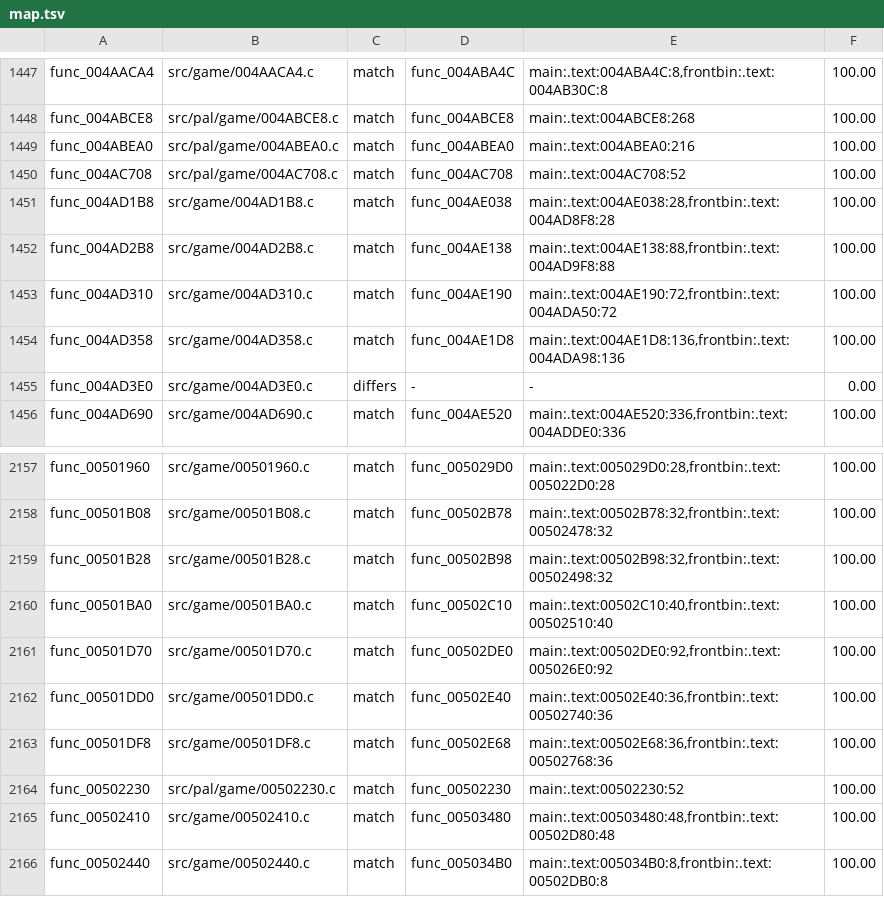
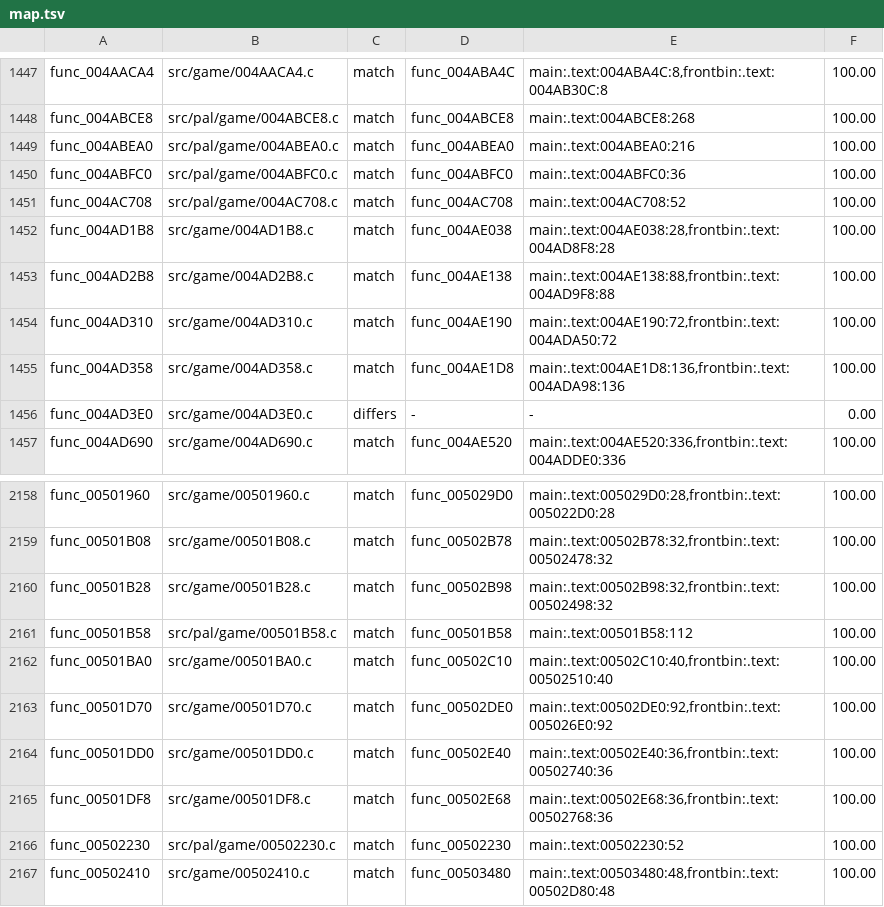
Before and after one commit to OpenRAC/rac4-decomp, a TSV file: config/pal/map.tsv, drawn as a sheet; only a part is shown, gaps mark what is left out; the shorter side is filled out with more unchanged rows; the diff names each change by its address in the sheet, - before the commit and + after, or states it on an @@ line.

Commit message:
Match two PAL reconstruction drafts from issue 73

```diff
--- a/config/pal/map.tsv
+++ b/config/pal/map.tsv
+row 1450: func_004ABFC0 | src/pal/game/004ABFC0.c | match | func_004ABFC0 | main:.text:004ABFC0:36 | 100.00
+row 2161: func_00501B58 | src/pal/game/00501B58.c | match | func_00501B58 | main:.text:00501B58:112 | 100.00
```
Also changed, not shown: config/us/map.tsv, 4 other files.
